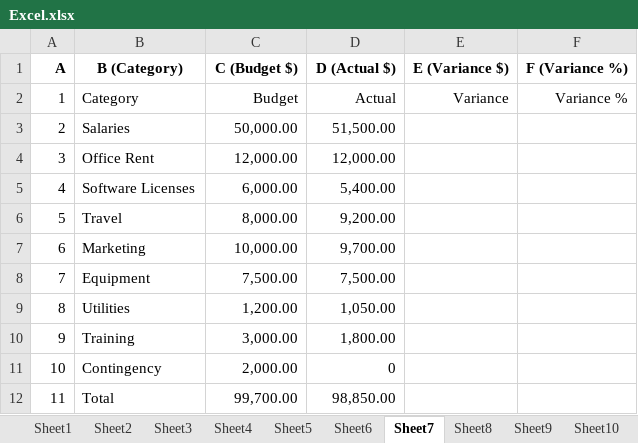
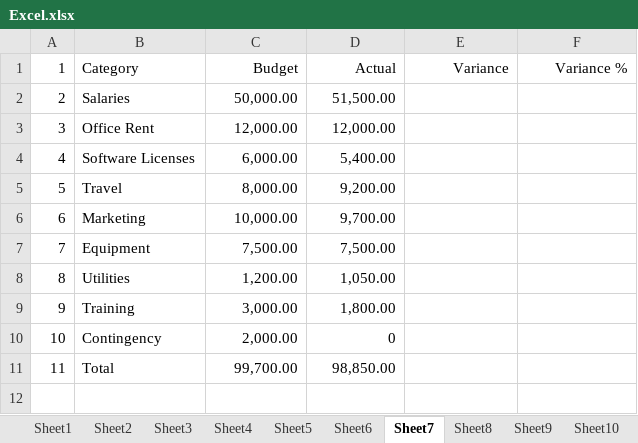
Before and after one commit to singamravibabu/dt-batch14, an Excel workbook: Excel.xlsx, sheet Sheet7, drawn as a sheet; values as stored, in another font and other column widths than the file's, no borders; the diff names each change by its address in the sheet, - before the commit and + after, or states it on an @@ line.

```diff
--- a/Excel.xlsx (sheet Sheet7)
+++ b/Excel.xlsx (sheet Sheet7)
-row 1: A | B (Category) | C (Budget $) | D (Actual $) | E (Variance $) | F (Variance %)
```
Also changed, not shown: sheet Sheet8, sheet Sheet10, sheet Sheet1, sheet Sheet9, sheet Sheet5, sheet Sheet4, 3 more sheets, 1 other file.
